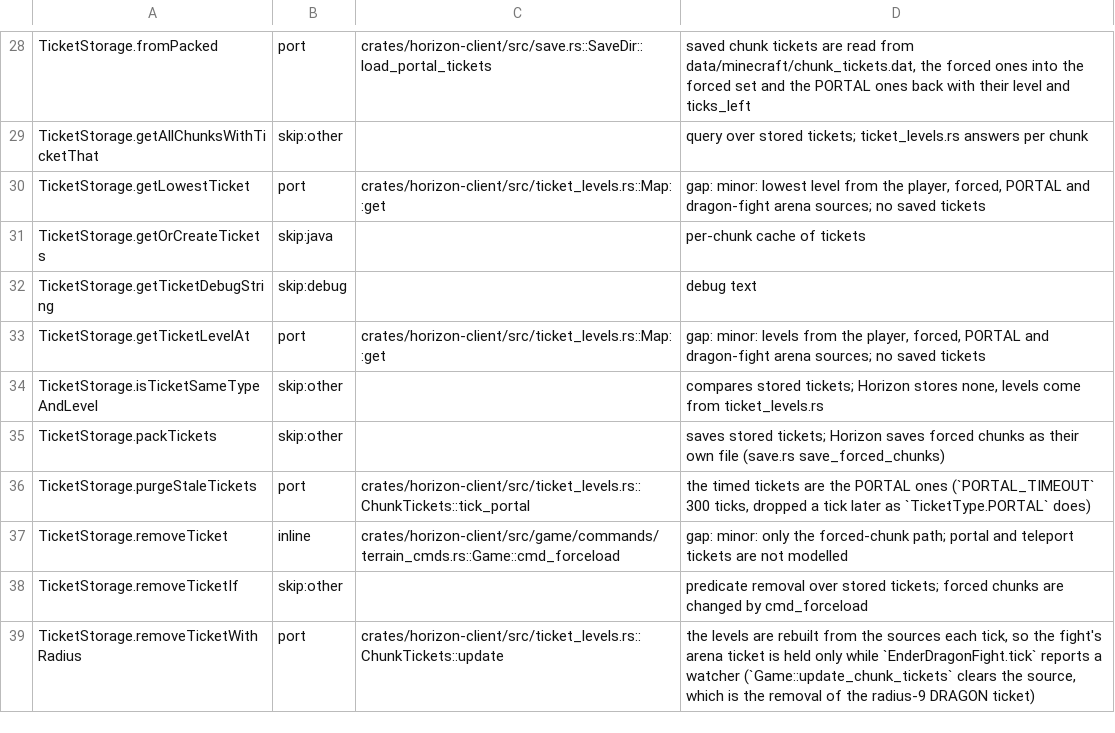
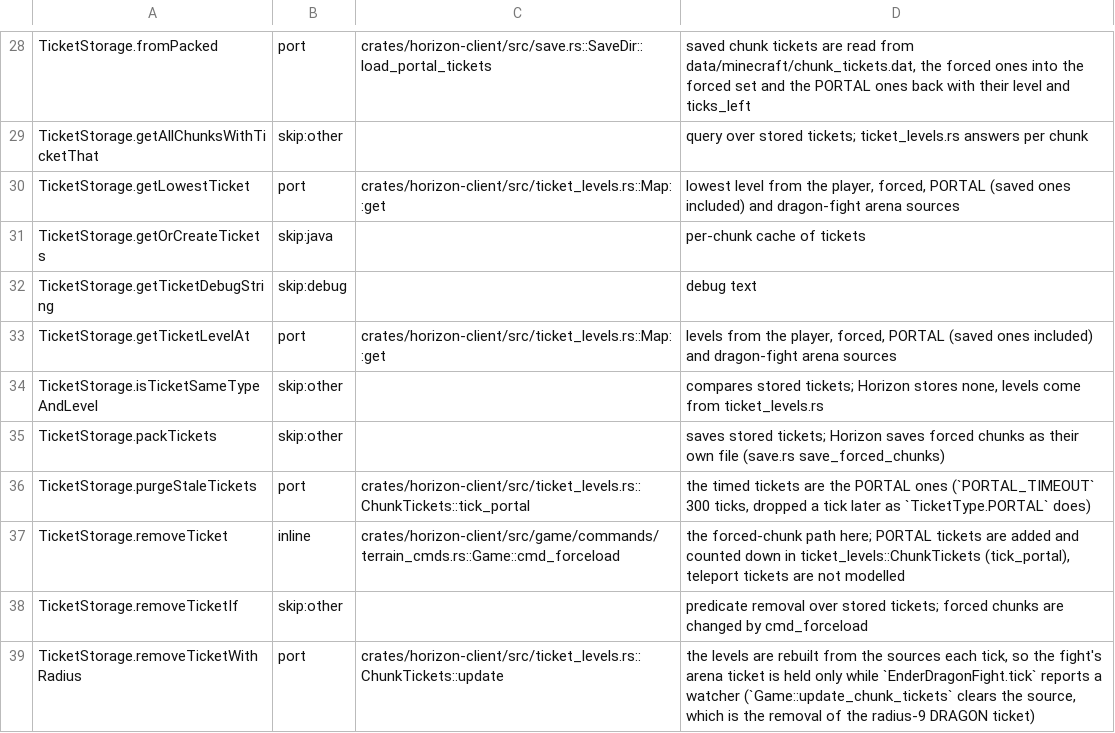
Before and after one commit to MSedgeMC/horizon, a TSV file: tools/port_map/classes-03.tsv, drawn as a sheet; only a part is shown, gaps mark what is left out.

Commit message:
port_map: refresh three classes-03 ticket notes

```diff
--- a/tools/port_map/classes-03.tsv
+++ b/tools/port_map/classes-03.tsv
@@ -29,6 +29,6 @@ TicketStorage.fromPacked	port	crates/horizon-client/src/save.rs::SaveDir::load_p
 TicketStorage.getAllChunksWithTicketThat	skip:other		query over stored tickets; ticket_levels.rs answers per chunk
-TicketStorage.getLowestTicket	port	crates/horizon-client/src/ticket_levels.rs::Map::get	gap: minor: lowest level from the player, forced, PORTAL and dragon-fight arena sources; no saved tickets
+TicketStorage.getLowestTicket	port	crates/horizon-client/src/ticket_levels.rs::Map::get	lowest level from the player, forced, PORTAL (saved ones included) and dragon-fight arena sources
 TicketStorage.getOrCreateTickets	skip:java		per-chunk cache of tickets
 TicketStorage.getTicketDebugString	skip:debug		debug text
-TicketStorage.getTicketLevelAt	port	crates/horizon-client/src/ticket_levels.rs::Map::get	gap: minor: levels from the player, forced, PORTAL and dragon-fight arena sources; no saved tickets
+TicketStorage.getTicketLevelAt	port	crates/horizon-client/src/ticket_levels.rs::Map::get	levels from the player, forced, PORTAL (saved ones included) and dragon-fight arena sources
 TicketStorage.isTicketSameTypeAndLevel	skip:other		compares stored tickets; Horizon stores none, levels come from ticket_levels.rs
@@ -36,3 +36,3 @@ TicketStorage.packTickets	skip:other		saves stored tickets; Horizon saves forced
 TicketStorage.purgeStaleTickets	port	crates/horizon-client/src/ticket_levels.rs::ChunkTickets::tick_portal	the timed tickets are the PORTAL ones (`PORTAL_TIMEOUT` 300 ticks, dropped a tick later as `TicketType.PORTAL` does)
-TicketStorage.removeTicket	inline	crates/horizon-client/src/game/commands/terrain_cmds.rs::Game::cmd_forceload	gap: minor: only the forced-chunk path; portal and teleport tickets are not modelled
+TicketStorage.removeTicket	inline	crates/horizon-client/src/game/commands/terrain_cmds.rs::Game::cmd_forceload	the forced-chunk path here; PORTAL tickets are added and counted down in ticket_levels::ChunkTickets (tick_portal), teleport tickets are not modelled
 TicketStorage.removeTicketIf	skip:other		predicate removal over stored tickets; forced chunks are changed by cmd_forceload
```
